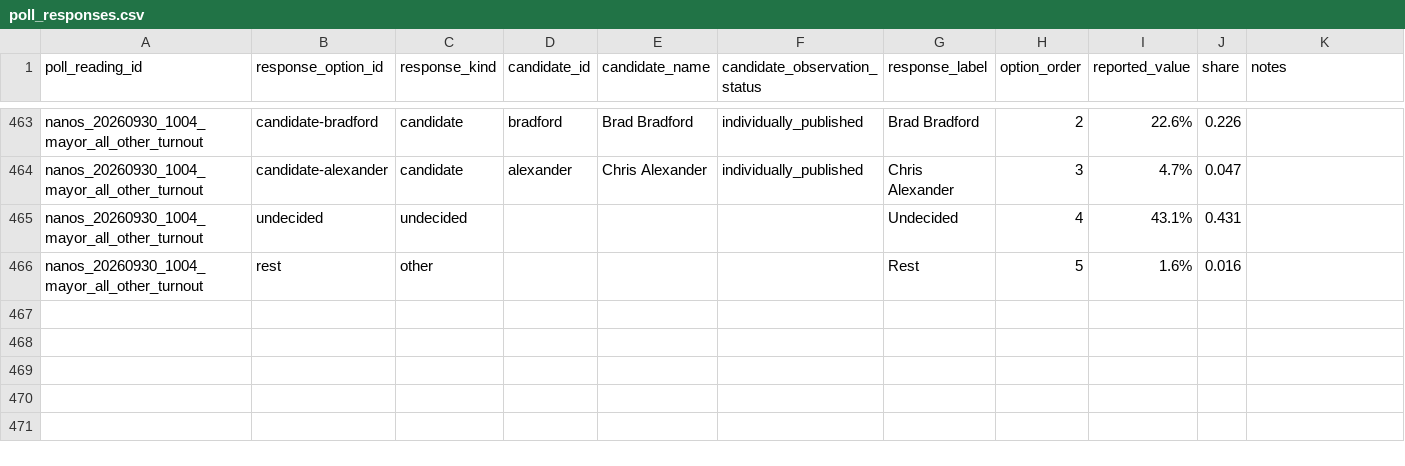
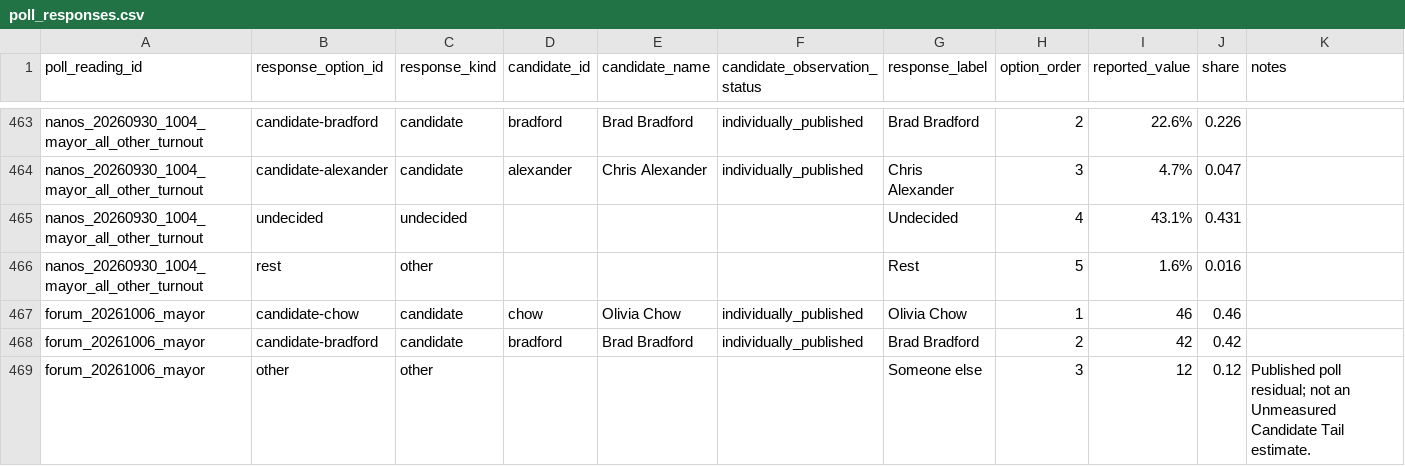
Before and after one commit to alexwolson/toronto-election-poll-tracker-data, a CSV file: data/raw/polls/poll_responses.csv, drawn as a sheet; only a part is shown, gaps mark what is left out; the diff names each change by its address in the sheet, - before the commit and + after, or states it on an @@ line.

```diff
--- a/data/raw/polls/poll_responses.csv
+++ b/data/raw/polls/poll_responses.csv
+row 467: forum_20261006_mayor | candidate-chow | candidate | chow | Olivia Chow | individually_published | Olivia Chow | 1 | 46 | 0.46
+row 468: forum_20261006_mayor | candidate-bradford | candidate | bradford | Brad Bradford | individually_published | Brad Bradford | 2 | 42 | 0.42
+row 469: forum_20261006_mayor | other | other |  |  |  | Someone else | 3 | 12 | 0.12 | Published poll residual; not an Unmeasured Candidate Tail estimate.
```
Also changed, not shown: data/raw/polls/poll_readings.csv, data/raw/polls/poll_sample_documents.csv, 8 other files.
